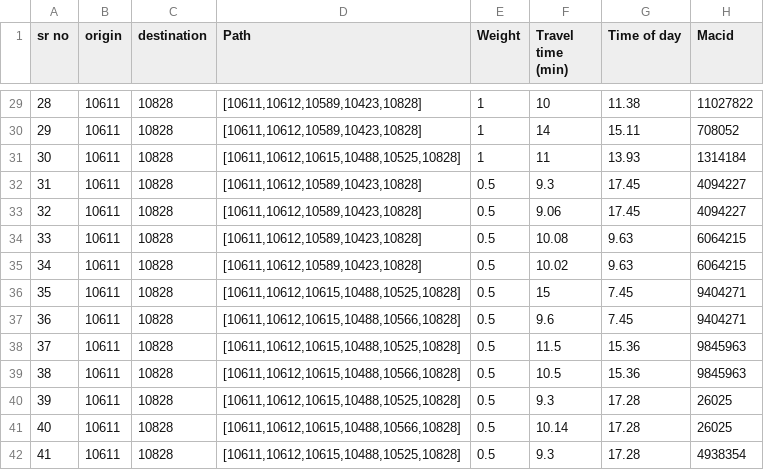
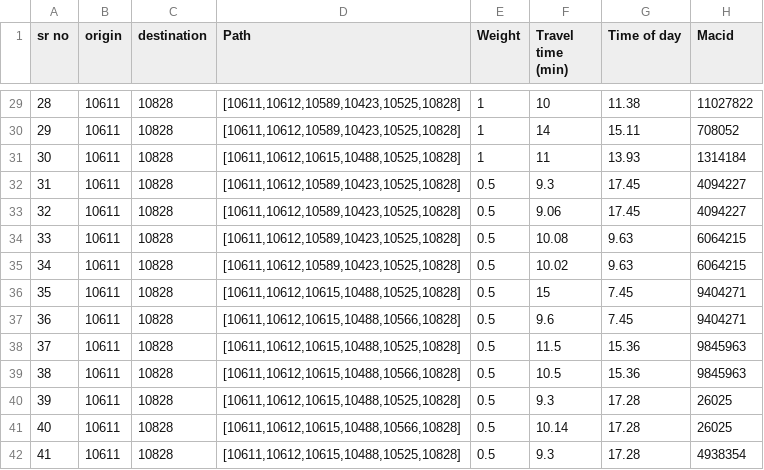
Before and after one commit to pavanteja90/ifn701, a CSV file: src/assets/Trajectory_visualisation_output.csv, drawn as a sheet; only a part is shown, gaps mark what is left out; the diff covers the shown part only.

```diff
--- a/src/assets/Trajectory_visualisation_output.csv
+++ b/src/assets/Trajectory_visualisation_output.csv
@@ -29,8 +29,8 @@ sr no,origin,destination,Path,Weight,Travel time (min),Time of day ,Macid
-28,10611,10828,"[10611,10612,10589,10423,10828]",1,10,11.38,11027822
-29,10611,10828,"[10611,10612,10589,10423,10828]",1,14,15.11,708052
+28,10611,10828,"[10611,10612,10589,10423,10525,10828]",1,10,11.38,11027822
+29,10611,10828,"[10611,10612,10589,10423,10525,10828]",1,14,15.11,708052
 30,10611,10828,"[10611,10612,10615,10488,10525,10828]",1,11,13.93,1314184
-31,10611,10828,"[10611,10612,10589,10423,10828]",0.5,9.3,17.45,4094227
-32,10611,10828,"[10611,10612,10589,10423,10828]",0.5,9.06,17.45,4094227
-33,10611,10828,"[10611,10612,10589,10423,10828]",0.5,10.08,9.63,6064215
-34,10611,10828,"[10611,10612,10589,10423,10828]",0.5,10.02,9.63,6064215
+31,10611,10828,"[10611,10612,10589,10423,10525,10828]",0.5,9.3,17.45,4094227
+32,10611,10828,"[10611,10612,10589,10423,10525,10828]",0.5,9.06,17.45,4094227
+33,10611,10828,"[10611,10612,10589,10423,10525,10828]",0.5,10.08,9.63,6064215
+34,10611,10828,"[10611,10612,10589,10423,10525,10828]",0.5,10.02,9.63,6064215
 35,10611,10828,"[10611,10612,10615,10488,10525,10828]",0.5,15,7.45,9404271
```
Also changed, not shown: 27 edited cells elsewhere in this file, 3 other files.
